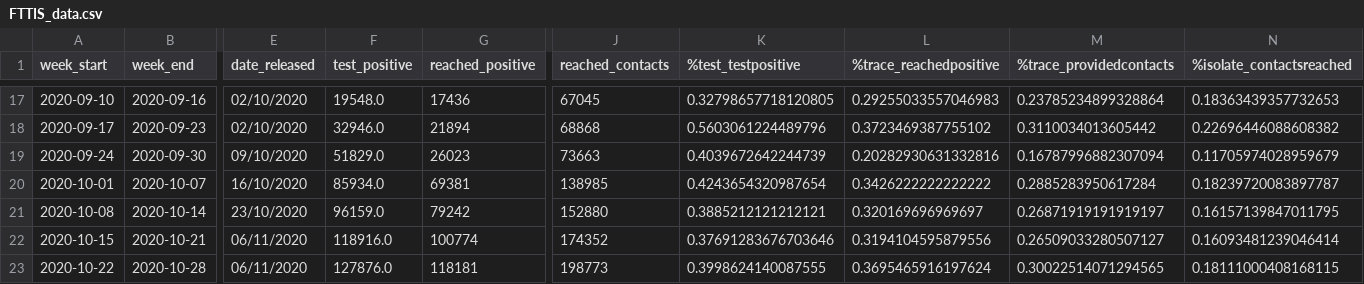
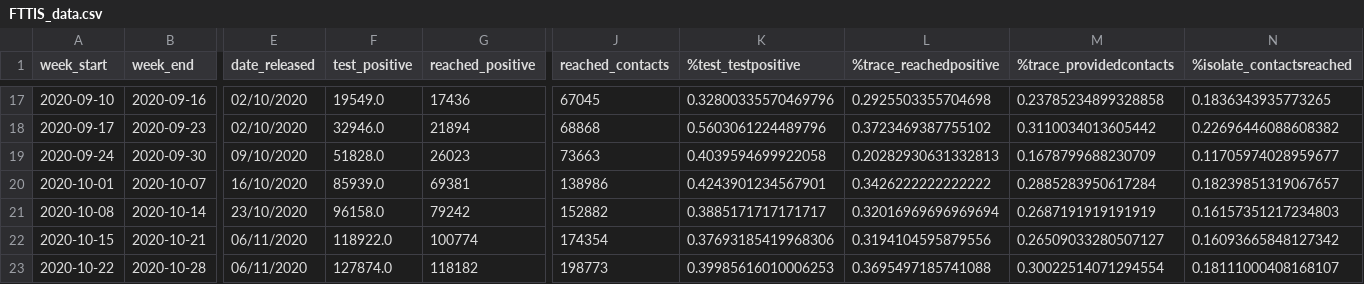
Before and after one commit to mdZ01/COVIDRED_data, a CSV file: data/FTTIS_data.csv, drawn as a sheet; only a part is shown, gaps mark what is left out; the diff covers the shown part only; the diff names each change by its address in the sheet, - before the commit and + after, or states it on an @@ line.

```diff
--- a/data/FTTIS_data.csv
+++ b/data/FTTIS_data.csv
-F17 (test_positive): 19548.0
+F17 (test_positive): 19549.0
-K17 (%test_testpositive): 0.32798657718120805
+K17 (%test_testpositive): 0.32800335570469796
-L17 (%trace_reachedpositive): 0.29255033557046983
+L17 (%trace_reachedpositive): 0.2925503355704698
-M17 (%trace_providedcontacts): 0.23785234899328864
+M17 (%trace_providedcontacts): 0.23785234899328858
-N17 (%isolate_contactsreached): 0.18363439357732653
+N17 (%isolate_contactsreached): 0.1836343935773265
-F19 (test_positive): 51829.0
+F19 (test_positive): 51828.0
-K19 (%test_testpositive): 0.4039672642244739
+K19 (%test_testpositive): 0.4039594699922058
-L19 (%trace_reachedpositive): 0.20282930631332816
+L19 (%trace_reachedpositive): 0.20282930631332813
-M19 (%trace_providedcontacts): 0.16787996882307094
+M19 (%trace_providedcontacts): 0.1678799688230709
-N19 (%isolate_contactsreached): 0.11705974028959679
+N19 (%isolate_contactsreached): 0.11705974028959677
-F20 (test_positive): 85934.0
+F20 (test_positive): 85939.0
-J20 (reached_contacts): 138985
+J20 (reached_contacts): 138986
-K20 (%test_testpositive): 0.4243654320987654
+K20 (%test_testpositive): 0.4243901234567901
-N20 (%isolate_contactsreached): 0.18239720083897787
+N20 (%isolate_contactsreached): 0.18239851319067657
-F21 (test_positive): 96159.0
+F21 (test_positive): 96158.0
-J21 (reached_contacts): 152880
+J21 (reached_contacts): 152882
-K21 (%test_testpositive): 0.3885212121212121
+K21 (%test_testpositive): 0.3885171717171717
-L21 (%trace_reachedpositive): 0.320169696969697
+L21 (%trace_reachedpositive): 0.32016969696969694
-M21 (%trace_providedcontacts): 0.26871919191919197
+M21 (%trace_providedcontacts): 0.2687191919191919
-N21 (%isolate_contactsreached): 0.16157139847011795
+N21 (%isolate_contactsreached): 0.16157351217234803
-F22 (test_positive): 118916.0
+F22 (test_positive): 118922.0
-J22 (reached_contacts): 174352
+J22 (reached_contacts): 174354
-K22 (%test_testpositive): 0.37691283676703646
+K22 (%test_testpositive): 0.37693185419968306
-N22 (%isolate_contactsreached): 0.16093481239046414
+N22 (%isolate_contactsreached): 0.16093665848127342
-F23 (test_positive): 127876.0
+F23 (test_positive): 127874.0
-G23 (reached_positive): 118181
+G23 (reached_positive): 118182
-K23 (%test_testpositive): 0.3998624140087555
+K23 (%test_testpositive): 0.39985616010006253
-L23 (%trace_reachedpositive): 0.3695465916197624
+L23 (%trace_reachedpositive): 0.3695497185741088
-M23 (%trace_providedcontacts): 0.30022514071294565
+M23 (%trace_providedcontacts): 0.30022514071294554
-N23 (%isolate_contactsreached): 0.18111000408168115
+N23 (%isolate_contactsreached): 0.18111000408168107
```
Also changed, not shown: 1 added row and 118 edited cells elsewhere in this file.
